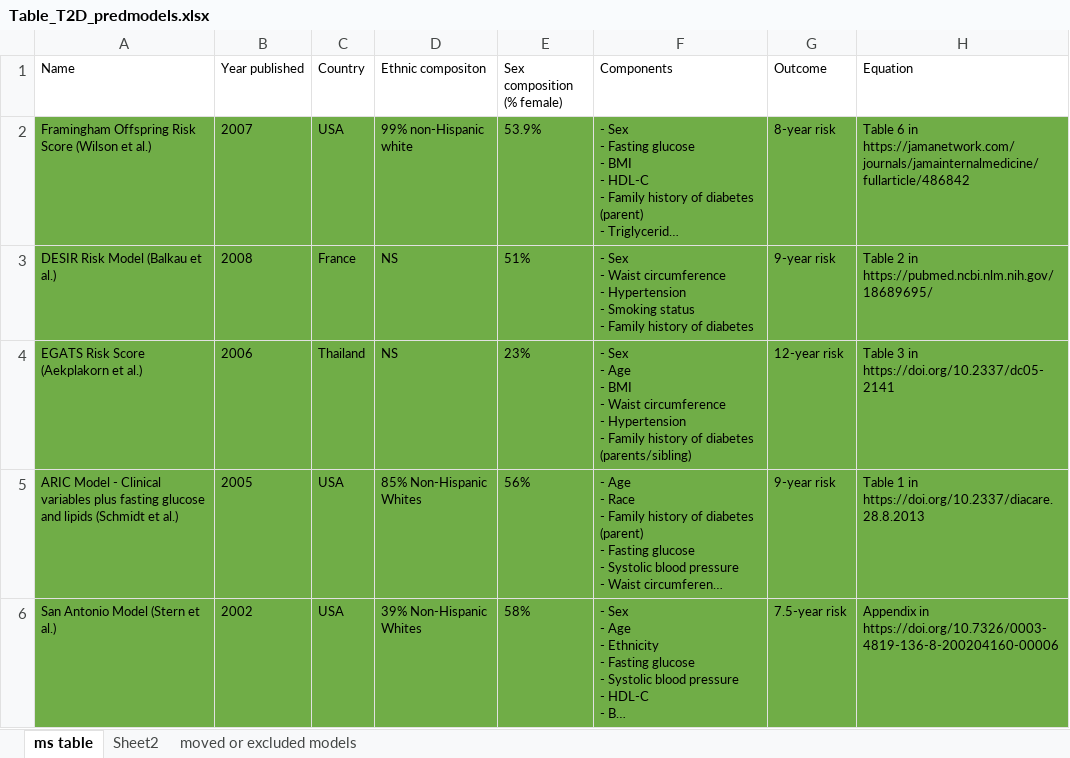
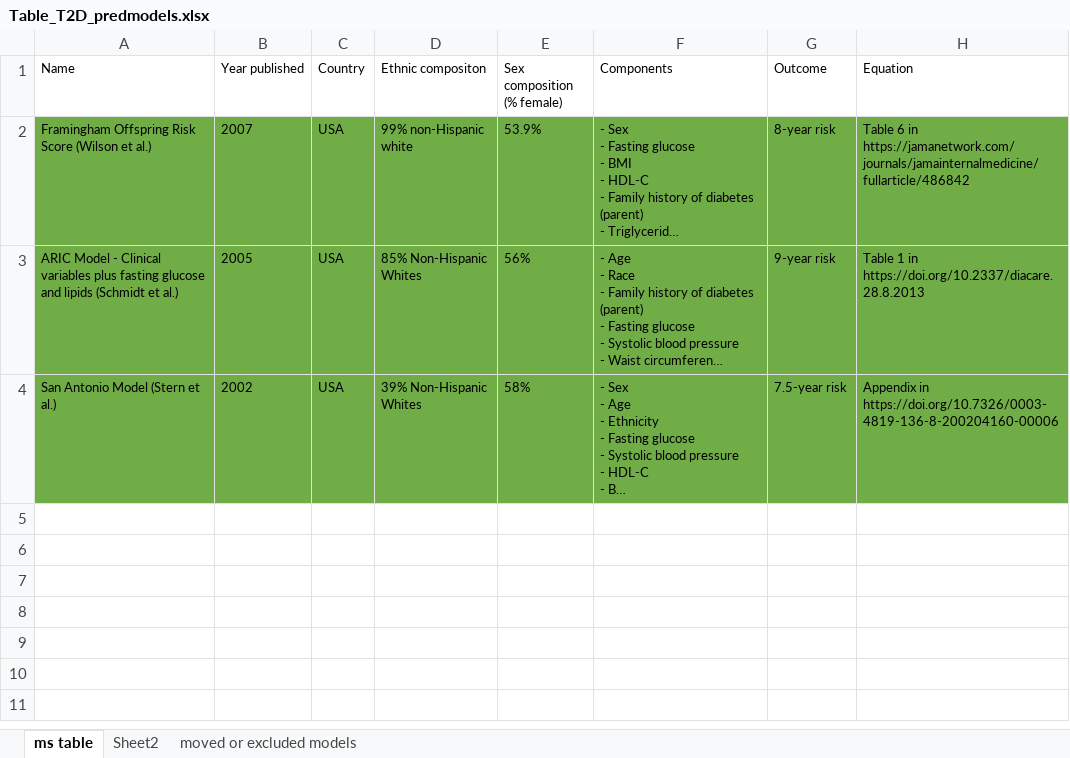
Before and after one commit to Tirgit/NHANES_T2D, an Excel workbook: Manuscript_items/Table_T2D_predmodels.xlsx, sheet ms table, drawn as a sheet; long unchanged cells end in …; values as stored, in another font and other column widths than the file's, no borders; ↵ is a line break in a cell; the diff names each change by its address in the sheet, - before the commit and + after, or states it on an @@ line.

Commit message:
tables

```diff
--- a/Manuscript_items/Table_T2D_predmodels.xlsx (sheet ms table)
+++ b/Manuscript_items/Table_T2D_predmodels.xlsx (sheet ms table)
-row 3: DESIR Risk Model (Balkau et al.) | 2008 | France | NS | 51% | - Sex ↵ - Waist circumference ↵ - Hypertension ↵ - Smoking status ↵ - Family history of diabetes | 9-year risk | Table 2 in https://pubmed.ncbi.nlm.nih.gov/18689695/
-row 4: EGATS Risk Score (Aekplakorn et al.) | 2006 | Thailand | NS | 23% | - Sex ↵ - Age ↵ - BMI ↵ - Waist circumference ↵ - Hypertension ↵ - Family history of diabetes (parents/sibling) | 12-year risk | Table 3 in https://doi.org/10.2337/dc05-2141
```
Also changed, not shown: sheet moved or excluded models, 3 other files.
